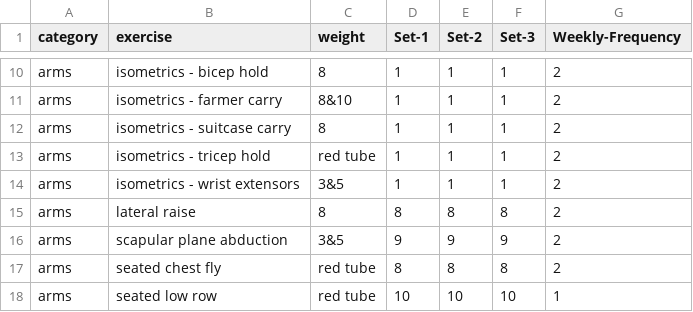
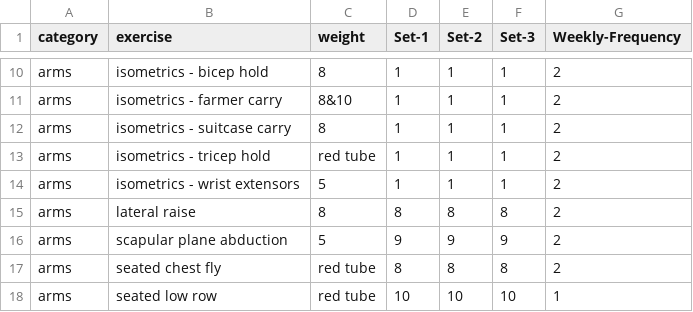
Before and after one commit to bcdatavis/fitness-tracker, a CSV file: data/workout.csv, drawn as a sheet; only a part is shown, gaps mark what is left out.

Commit message:
Update workout.csv

```diff
--- a/data/workout.csv
+++ b/data/workout.csv
@@ -13,5 +13,5 @@ arms,isometrics - suitcase carry,8,1,1,1,2
 arms,isometrics - tricep hold,red tube,1,1,1,2
-arms,isometrics - wrist extensors,3&5,1,1,1,2
+arms,isometrics - wrist extensors,5,1,1,1,2
 arms,lateral raise,8,8,8,8,2
-arms,scapular plane abduction,3&5,9,9,9,2
+arms,scapular plane abduction,5,9,9,9,2
 arms,seated chest fly,red tube,8,8,8,2
```
